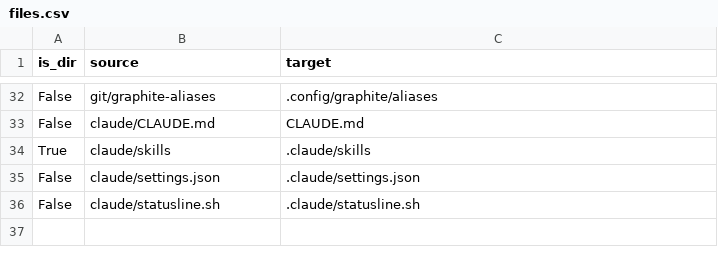
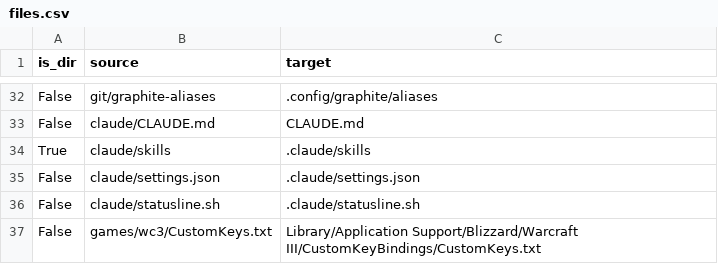
Before and after one commit to JRasmusBm/dotfiles, a CSV file: files.csv, drawn as a sheet; only a part is shown, gaps mark what is left out.

Commit message:
feat: add custom keys

```diff
--- a/files.csv
+++ b/files.csv
@@ -36 +36,2 @@ False,claude/settings.json,.claude/settings.json
 False,claude/statusline.sh,.claude/statusline.sh
+False,games/wc3/CustomKeys.txt,Library/Application Support/Blizzard/Warcraft III/CustomKeyBindings/CustomKeys.txt
```
Also changed, not shown: 1 other file.
